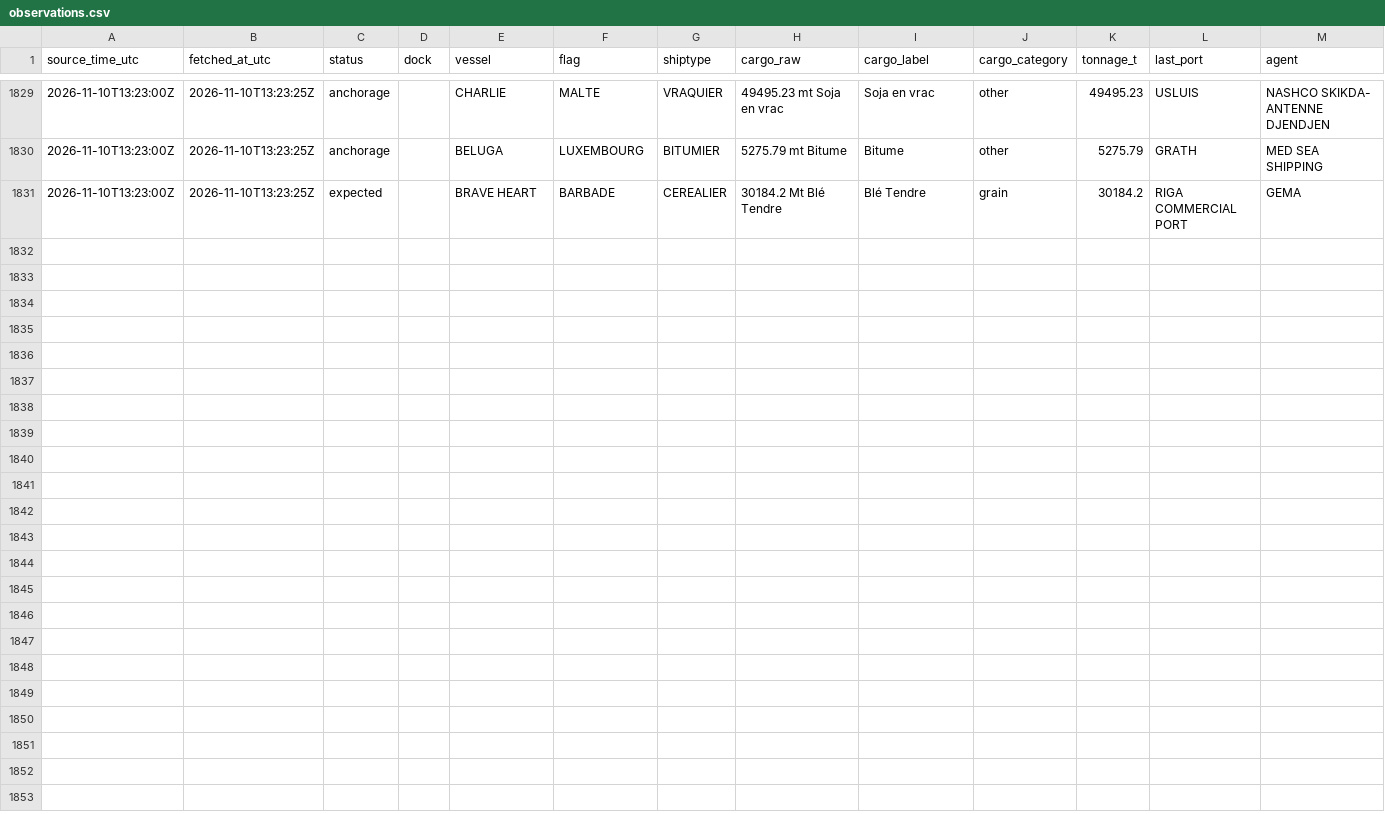
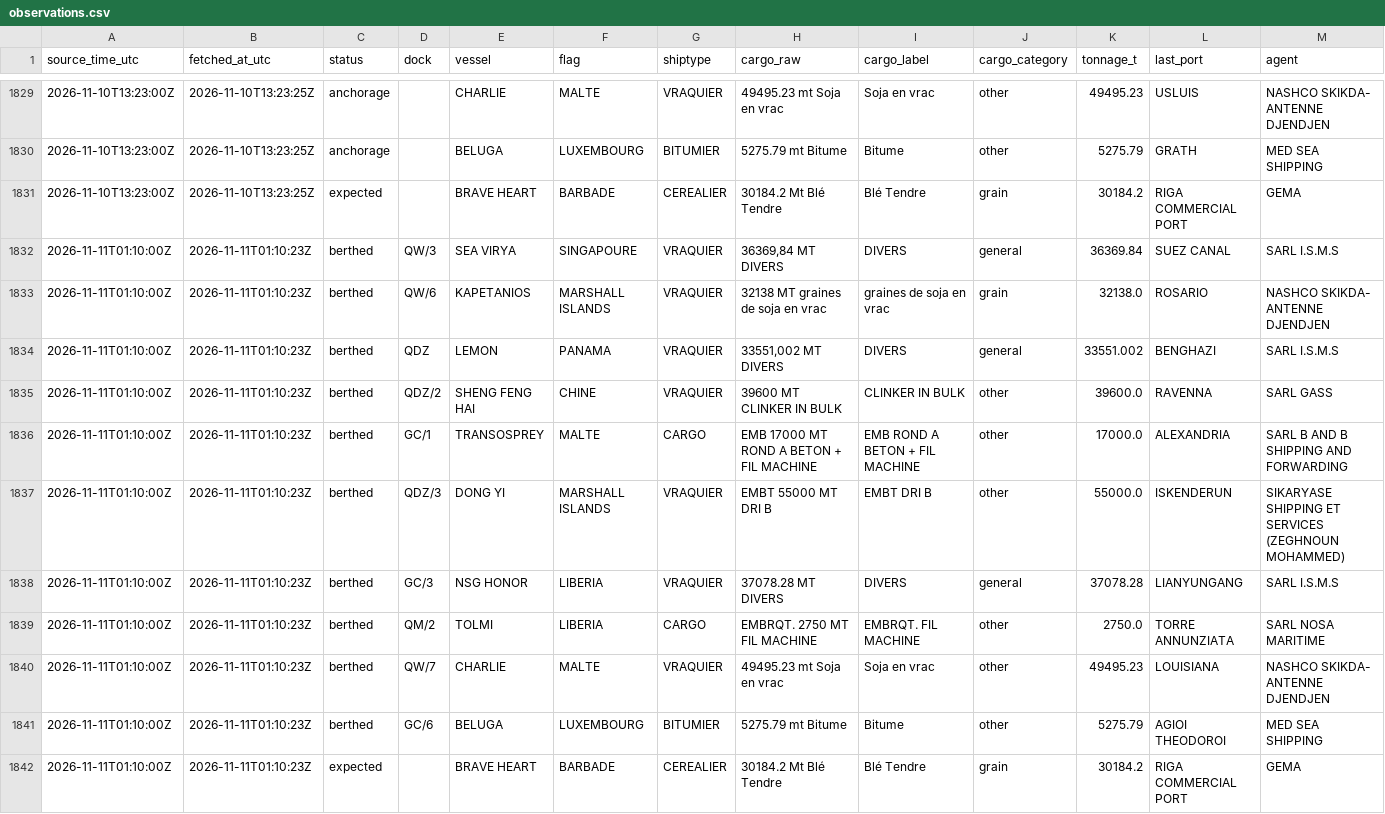
Before and after one commit to abdessamed-britah/djendjen-bellara-twin, a CSV file: data/clean/observations.csv, drawn as a sheet; only a part is shown, gaps mark what is left out; rows hold the shown columns only; the diff names each change by its address in the sheet, - before the commit and + after, or states it on an @@ line.

Commit message:
data: situation portuaire 2026-11-11T01:10Z

```diff
--- a/data/clean/observations.csv
+++ b/data/clean/observations.csv
+row 1832: 2026-11-11T01:10:00Z | 2026-11-11T01:10:23Z | berthed | QW/3 | SEA VIRYA | SINGAPOURE | VRAQUIER | 36369,84 MT DIVERS | DIVERS | general | 36369.84 | SUEZ CANAL | SARL I.S.M.S
+row 1833: 2026-11-11T01:10:00Z | 2026-11-11T01:10:23Z | berthed | QW/6 | KAPETANIOS | MARSHALL ISLANDS | VRAQUIER | 32138 MT graines de soja en vrac | graines de soja en vrac | grain | 32138.0 | ROSARIO | NASHCO SKIKDA- ANTENNE DJENDJEN
+row 1834: 2026-11-11T01:10:00Z | 2026-11-11T01:10:23Z | berthed | QDZ | LEMON | PANAMA | VRAQUIER | 33551,002 MT DIVERS | DIVERS | general | 33551.002 | BENGHAZI | SARL I.S.M.S
+row 1835: 2026-11-11T01:10:00Z | 2026-11-11T01:10:23Z | berthed | QDZ/2 | SHENG FENG HAI | CHINE | VRAQUIER | 39600 MT CLINKER IN BULK | CLINKER IN BULK | other | 39600.0 | RAVENNA | SARL GASS
+row 1836: 2026-11-11T01:10:00Z | 2026-11-11T01:10:23Z | berthed | GC/1 | TRANSOSPREY | MALTE | CARGO | EMB 17000 MT ROND A BETON + FIL MACHINE | EMB ROND A BETON + FIL MACHINE | other | 17000.0 | ALEXANDRIA | SARL B AND B SHIPPING AND FORWARDING
+row 1837: 2026-11-11T01:10:00Z | 2026-11-11T01:10:23Z | berthed | QDZ/3 | DONG YI | MARSHALL ISLANDS | VRAQUIER | EMBT 55000 MT DRI B | EMBT DRI B | other | 55000.0 | ISKENDERUN | SIKARYASE SHIPPING ET SERVICES (ZEGHNOUN MOHAMMED)
+row 1838: 2026-11-11T01:10:00Z | 2026-11-11T01:10:23Z | berthed | GC/3 | NSG HONOR | LIBERIA | VRAQUIER | 37078.28 MT DIVERS | DIVERS | general | 37078.28 | LIANYUNGANG | SARL I.S.M.S
+row 1839: 2026-11-11T01:10:00Z | 2026-11-11T01:10:23Z | berthed | QM/2 | TOLMI | LIBERIA | CARGO | EMBRQT. 2750 MT FIL MACHINE | EMBRQT. FIL MACHINE | other | 2750.0 | TORRE ANNUNZIATA | SARL NOSA MARITIME
+row 1840: 2026-11-11T01:10:00Z | 2026-11-11T01:10:23Z | berthed | QW/7 | CHARLIE | MALTE | VRAQUIER | 49495.23 mt Soja en vrac | Soja en vrac | other | 49495.23 | LOUISIANA | NASHCO SKIKDA- ANTENNE DJENDJEN
+row 1841: 2026-11-11T01:10:00Z | 2026-11-11T01:10:23Z | berthed | GC/6 | BELUGA | LUXEMBOURG | BITUMIER | 5275.79 mt Bitume | Bitume | other | 5275.79 | AGIOI THEODOROI | MED SEA SHIPPING
+row 1842: 2026-11-11T01:10:00Z | 2026-11-11T01:10:23Z | expected |  | BRAVE HEART | BARBADE | CEREALIER | 30184.2 Mt Blé Tendre | Blé Tendre | grain | 30184.2 | RIGA COMMERCIAL PORT | GEMA
```
Also changed, not shown: data/raw/port_status/_manifest.csv.
